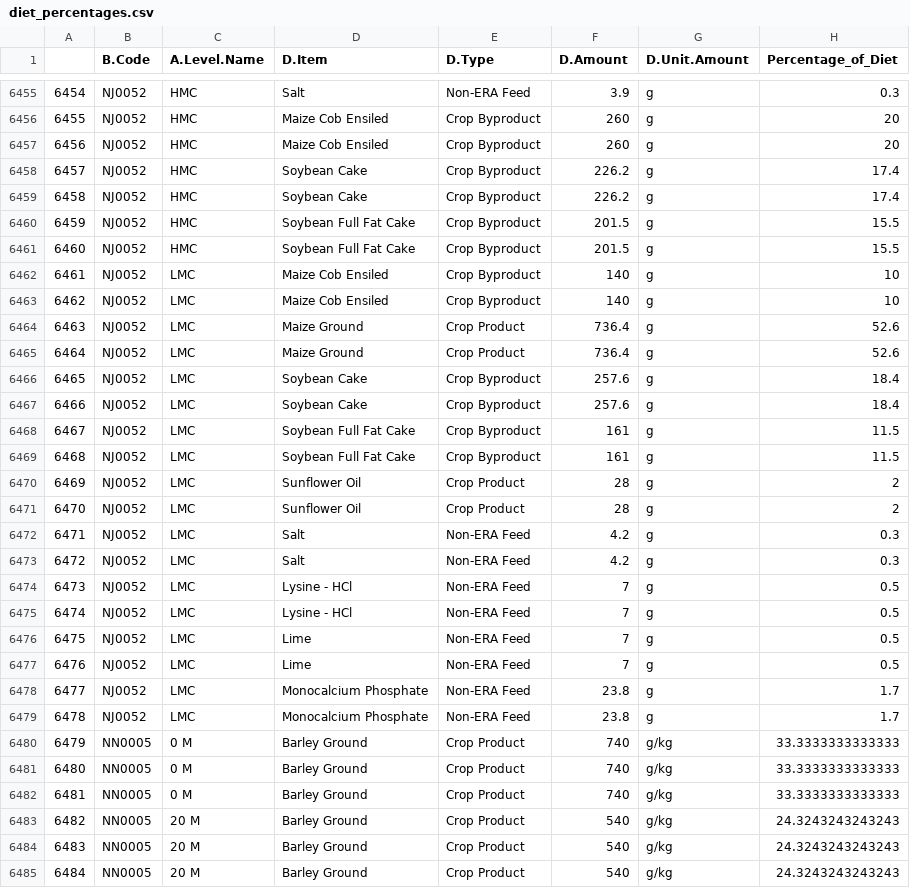
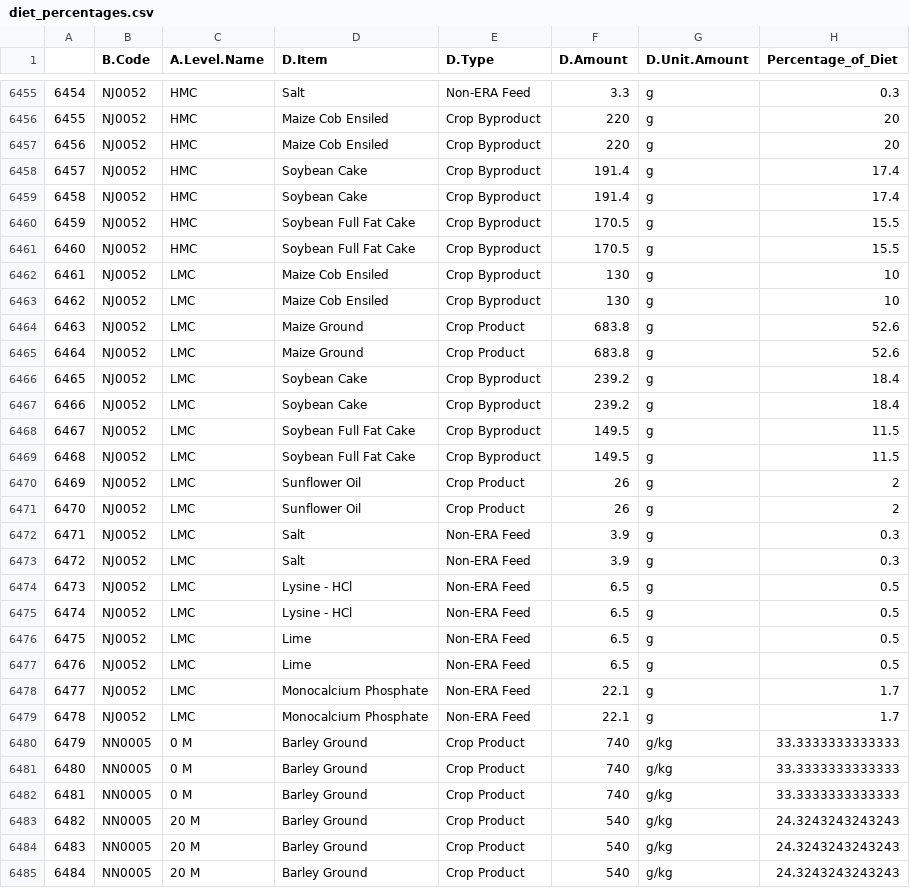
Before and after one commit to ERAgriculture/Emission_Analysis, a CSV file: data/diet_percentages.csv, drawn as a sheet; only a part is shown, gaps mark what is left out; the diff covers the shown part only.

```diff
--- a/data/diet_percentages.csv
+++ b/data/diet_percentages.csv
@@ -6455,26 +6455,26 @@
-"6454","NJ0052","HMC","Salt","Non-ERA Feed",3.9,"g",0.3
-"6455","NJ0052","HMC","Maize Cob Ensiled","Crop Byproduct",260,"g",20
-"6456","NJ0052","HMC","Maize Cob Ensiled","Crop Byproduct",260,"g",20
-"6457","NJ0052","HMC","Soybean Cake","Crop Byproduct",226.2,"g",17.4
-"6458","NJ0052","HMC","Soybean Cake","Crop Byproduct",226.2,"g",17.4
-"6459","NJ0052","HMC","Soybean Full Fat Cake","Crop Byproduct",201.5,"g",15.5
-"6460","NJ0052","HMC","Soybean Full Fat Cake","Crop Byproduct",201.5,"g",15.5
-"6461","NJ0052","LMC","Maize Cob Ensiled","Crop Byproduct",140,"g",10
-"6462","NJ0052","LMC","Maize Cob Ensiled","Crop Byproduct",140,"g",10
-"6463","NJ0052","LMC","Maize Ground","Crop Product",736.4,"g",52.6
-"6464","NJ0052","LMC","Maize Ground","Crop Product",736.4,"g",52.6
-"6465","NJ0052","LMC","Soybean Cake","Crop Byproduct",257.6,"g",18.4
-"6466","NJ0052","LMC","Soybean Cake","Crop Byproduct",257.6,"g",18.4
-"6467","NJ0052","LMC","Soybean Full Fat Cake","Crop Byproduct",161,"g",11.5
-"6468","NJ0052","LMC","Soybean Full Fat Cake","Crop Byproduct",161,"g",11.5
-"6469","NJ0052","LMC","Sunflower Oil","Crop Product",28,"g",2
-"6470","NJ0052","LMC","Sunflower Oil","Crop Product",28,"g",2
-"6471","NJ0052","LMC","Salt","Non-ERA Feed",4.2,"g",0.3
-"6472","NJ0052","LMC","Salt","Non-ERA Feed",4.2,"g",0.3
-"6473","NJ0052","LMC","Lysine - HCl","Non-ERA Feed",7,"g",0.5
-"6474","NJ0052","LMC","Lysine - HCl","Non-ERA Feed",7,"g",0.5
-"6475","NJ0052","LMC","Lime","Non-ERA Feed",7,"g",0.5
-"6476","NJ0052","LMC","Lime","Non-ERA Feed",7,"g",0.5
-"6477","NJ0052","LMC","Monocalcium Phosphate","Non-ERA Feed",23.8,"g",1.7
-"6478","NJ0052","LMC","Monocalcium Phosphate","Non-ERA Feed",23.8,"g",1.7
+"6454","NJ0052","HMC","Salt","Non-ERA Feed",3.3,"g",0.3
+"6455","NJ0052","HMC","Maize Cob Ensiled","Crop Byproduct",220,"g",20
+"6456","NJ0052","HMC","Maize Cob Ensiled","Crop Byproduct",220,"g",20
+"6457","NJ0052","HMC","Soybean Cake","Crop Byproduct",191.4,"g",17.4
+"6458","NJ0052","HMC","Soybean Cake","Crop Byproduct",191.4,"g",17.4
+"6459","NJ0052","HMC","Soybean Full Fat Cake","Crop Byproduct",170.5,"g",15.5
+"6460","NJ0052","HMC","Soybean Full Fat Cake","Crop Byproduct",170.5,"g",15.5
+"6461","NJ0052","LMC","Maize Cob Ensiled","Crop Byproduct",130,"g",10
+"6462","NJ0052","LMC","Maize Cob Ensiled","Crop Byproduct",130,"g",10
+"6463","NJ0052","LMC","Maize Ground","Crop Product",683.8,"g",52.6
+"6464","NJ0052","LMC","Maize Ground","Crop Product",683.8,"g",52.6
+"6465","NJ0052","LMC","Soybean Cake","Crop Byproduct",239.2,"g",18.4
+"6466","NJ0052","LMC","Soybean Cake","Crop Byproduct",239.2,"g",18.4
+"6467","NJ0052","LMC","Soybean Full Fat Cake","Crop Byproduct",149.5,"g",11.5
+"6468","NJ0052","LMC","Soybean Full Fat Cake","Crop Byproduct",149.5,"g",11.5
+"6469","NJ0052","LMC","Sunflower Oil","Crop Product",26,"g",2
+"6470","NJ0052","LMC","Sunflower Oil","Crop Product",26,"g",2
+"6471","NJ0052","LMC","Salt","Non-ERA Feed",3.9,"g",0.3
+"6472","NJ0052","LMC","Salt","Non-ERA Feed",3.9,"g",0.3
+"6473","NJ0052","LMC","Lysine - HCl","Non-ERA Feed",6.5,"g",0.5
+"6474","NJ0052","LMC","Lysine - HCl","Non-ERA Feed",6.5,"g",0.5
+"6475","NJ0052","LMC","Lime","Non-ERA Feed",6.5,"g",0.5
+"6476","NJ0052","LMC","Lime","Non-ERA Feed",6.5,"g",0.5
+"6477","NJ0052","LMC","Monocalcium Phosphate","Non-ERA Feed",22.1,"g",1.7
+"6478","NJ0052","LMC","Monocalcium Phosphate","Non-ERA Feed",22.1,"g",1.7
 "6479","NN0005","0 M","Barley Ground","Crop Product",740,"g/kg",33.3333333333333
```
Also changed, not shown: 156 edited cells elsewhere in this file, data/total_amounts.csv, 29 other files.
